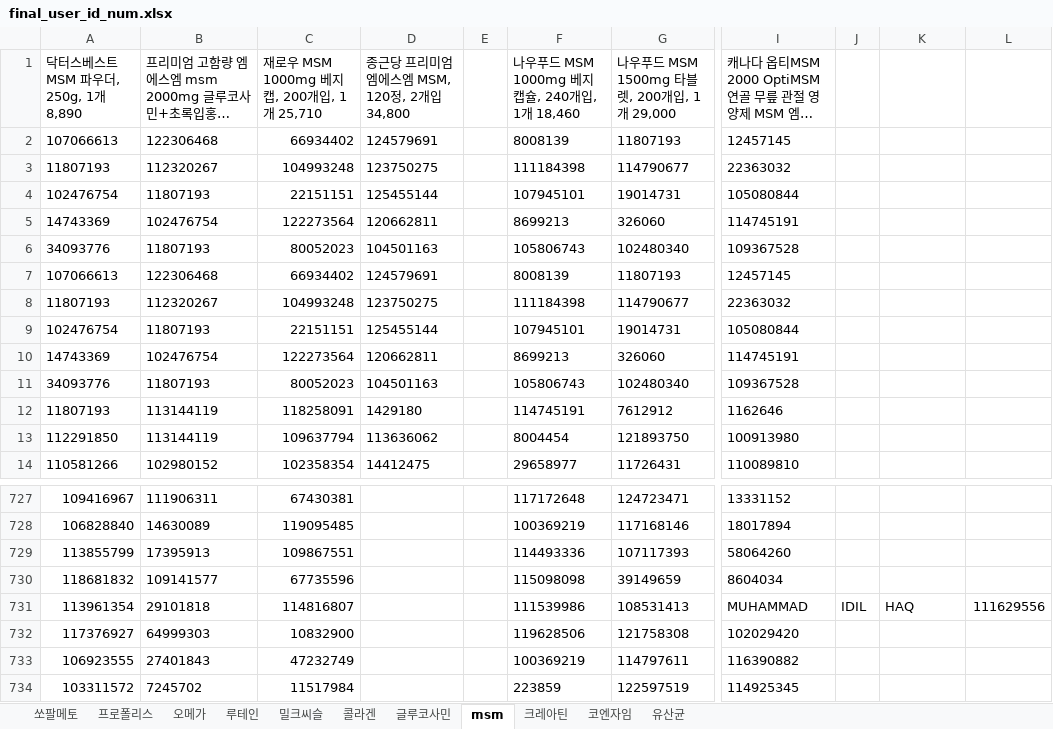
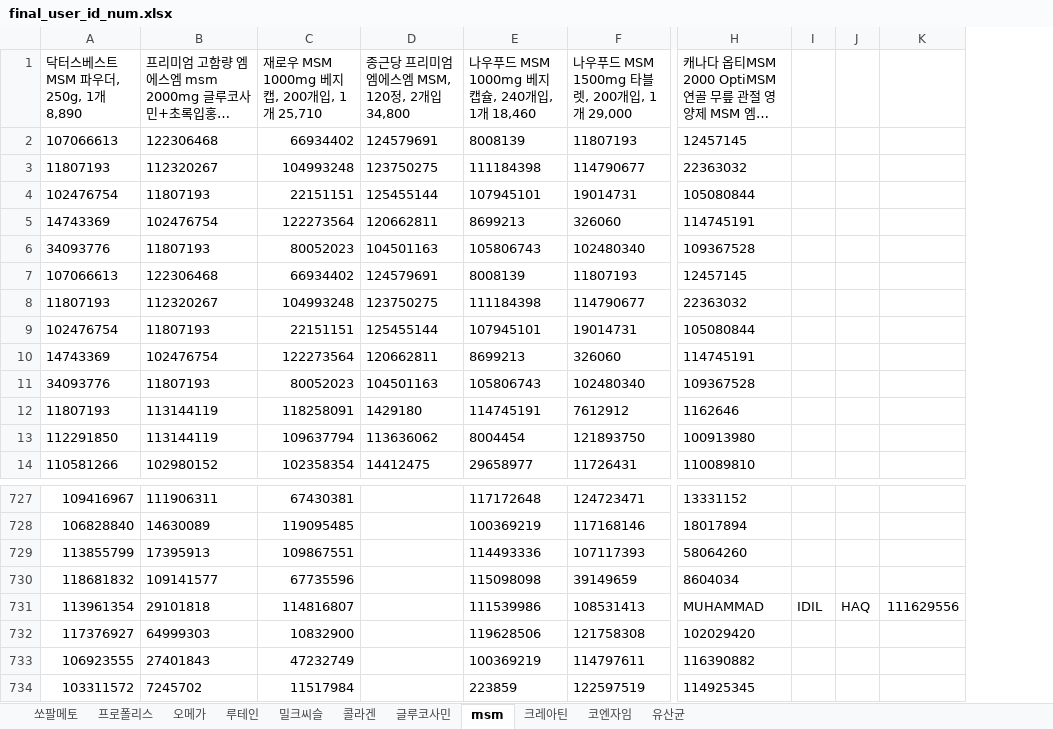
Before and after one commit to best-marketing-team/project, an Excel workbook: final_user_id_num.xlsx, sheet msm, drawn as a sheet; only a part is shown, gaps mark what is left out; long unchanged cells end in …; values as stored, in another font and other column widths than the file's, no borders; removed rows and columns are numbered as before the commit, all else as after; the diff names each change by its address in the sheet, - before the commit and + after, or states it on an @@ line.

Commit message:
Add files via upload

```diff
--- a/final_user_id_num.xlsx (sheet msm)
+++ b/final_user_id_num.xlsx (sheet msm)
-column E, empty
+column I, row 731: IDIL
-column L, row 731: 111629556
-J731: IDIL
+J731: HAQ
-K731: HAQ
+K731: 111629556
```
